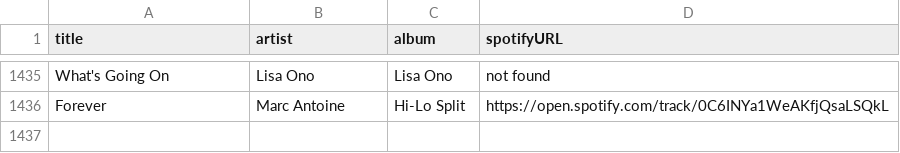
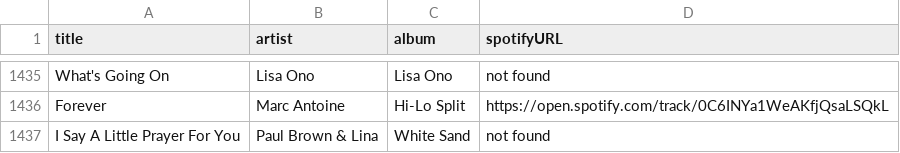
Before and after one commit to albertollamaso/best-bossa-nova-and-jazz-playlist, a CSV file: playlist.csv, drawn as a sheet; only a part is shown, gaps mark what is left out; the diff names each change by its address in the sheet, - before the commit and + after, or states it on an @@ line.

```diff
--- a/playlist.csv
+++ b/playlist.csv
+row 1437: I Say A Little Prayer For You | Paul Brown & Lina | White Sand | not found
```
Also changed, not shown: 1 other file.
